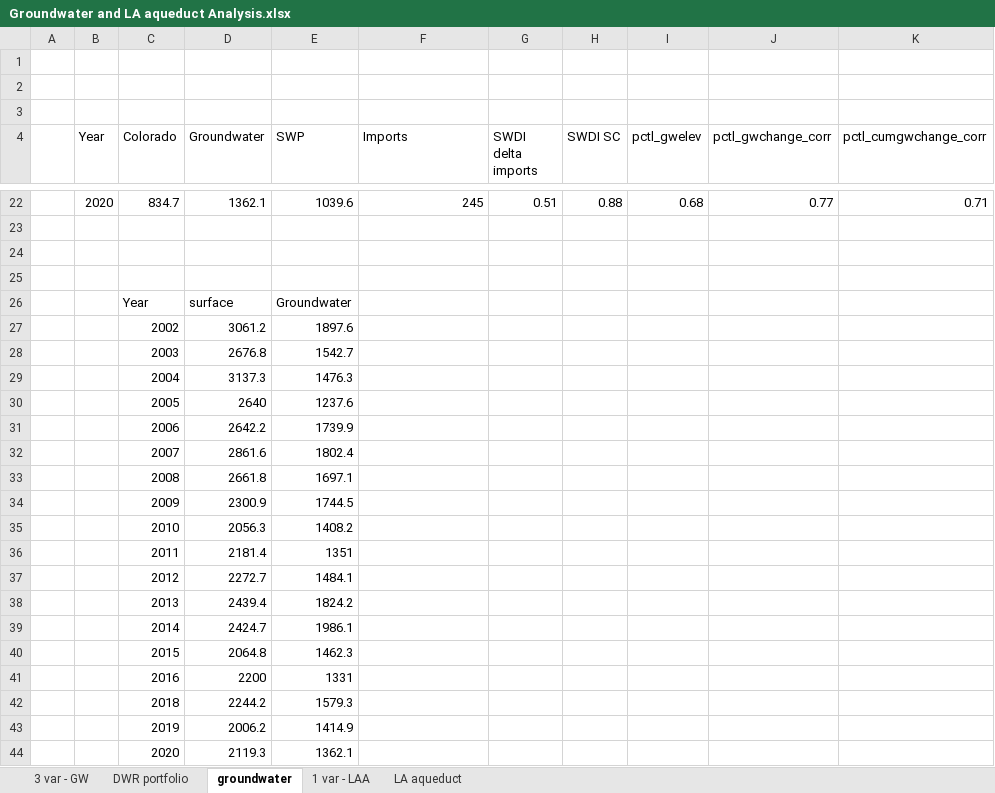
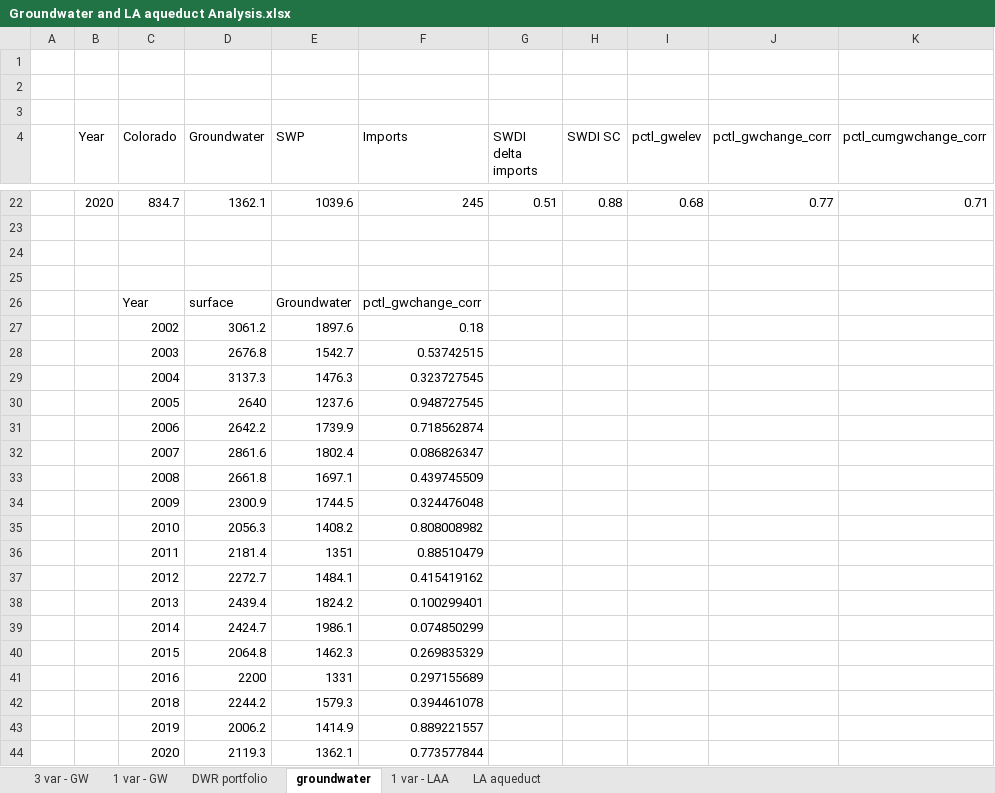
Before and after one commit to armenkonia/SoCal_Drought_indicators, an Excel workbook: Analysis/Supply Analysis/Groundwater and LA aqueduct Analysis.xlsx, sheet groundwater, drawn as a sheet; only a part is shown, gaps mark what is left out; values as stored, in another font and other column widths than the file's, no borders; charts and pictures not drawn; the diff names each change by its address in the sheet, - before the commit and + after, or states it on an @@ line.

```diff
--- a/Analysis/Supply Analysis/Groundwater and LA aqueduct Analysis.xlsx (sheet groundwater)
+++ b/Analysis/Supply Analysis/Groundwater and LA aqueduct Analysis.xlsx (sheet groundwater)
+sheet tab: 1 var - GW
-F26 (Imports): (empty)
+F26 (Imports): pctl_gwchange_corr
-F27 (Imports): (empty)
+F27 (Imports): 0.18
-F28 (Imports): (empty)
+F28 (Imports): 0.53742515
-F29 (Imports): (empty)
+F29 (Imports): 0.323727545
-F30 (Imports): (empty)
+F30 (Imports): 0.948727545
-F31 (Imports): (empty)
+F31 (Imports): 0.718562874
-F32 (Imports): (empty)
+F32 (Imports): 0.086826347
-F33 (Imports): (empty)
+F33 (Imports): 0.439745509
-F34 (Imports): (empty)
+F34 (Imports): 0.324476048
-F35 (Imports): (empty)
+F35 (Imports): 0.808008982
-F36 (Imports): (empty)
+F36 (Imports): 0.88510479
-F37 (Imports): (empty)
+F37 (Imports): 0.415419162
-F38 (Imports): (empty)
+F38 (Imports): 0.100299401
-F39 (Imports): (empty)
+F39 (Imports): 0.074850299
-F40 (Imports): (empty)
+F40 (Imports): 0.269835329
-F41 (Imports): (empty)
+F41 (Imports): 0.297155689
-F42 (Imports): (empty)
+F42 (Imports): 0.394461078
-F43 (Imports): (empty)
+F43 (Imports): 0.889221557
-F44 (Imports): (empty)
+F44 (Imports): 0.773577844
```
Also changed, not shown: sheet DWR portfolio, sheet 3 var - GW, charts or pictures, Analysis/DWR dataset.xlsx, Analysis/Supply Analysis/Colorado Analysis.xlsx, 11 other files.
